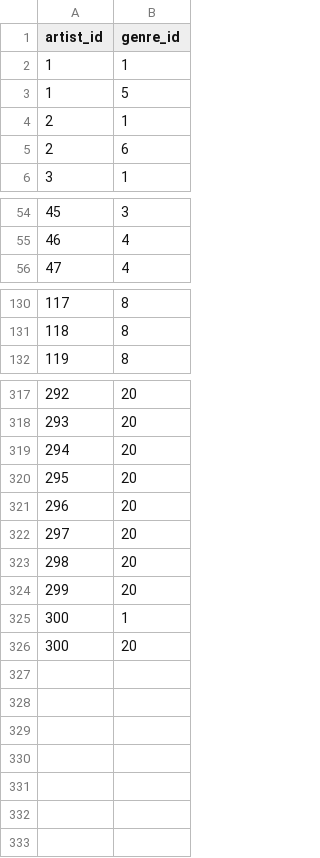
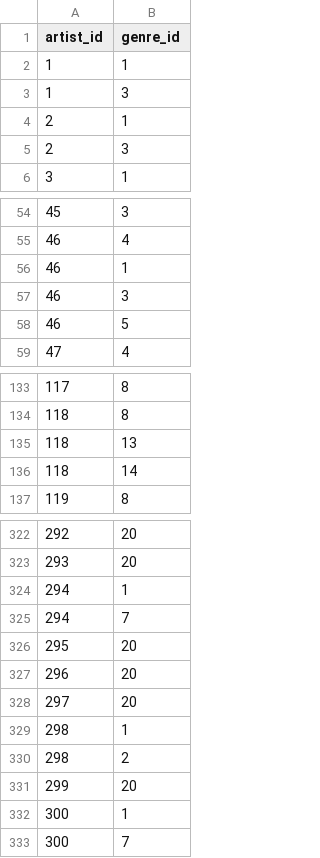
Before and after one commit to Nickp03/Databases-Ntua-Pulse_University_Music_Festival, a CSV file: code/artist_genre.csv, drawn as a sheet; only a part is shown, gaps mark what is left out.

```diff
--- a/code/artist_genre.csv
+++ b/code/artist_genre.csv
@@ -2,5 +2,5 @@ artist_id,genre_id
 1,1
-1,5
+1,3
 2,1
-2,6
+2,3
 3,1
@@ -55,2 +55,5 @@ artist_id,genre_id
 46,4
+46,1
+46,3
+46,5
 47,4
@@ -131,2 +134,4 @@ artist_id,genre_id
 118,8
+118,13
+118,14
 119,8
@@ -318,3 +323,4 @@ artist_id,genre_id
 293,20
-294,20
+294,1
+294,7
 295,20
@@ -322,5 +328,6 @@ artist_id,genre_id
 297,20
-298,20
+298,1
+298,2
 299,20
 300,1
-300,20
+300,7
```
Also changed, not shown: 2 other files.
